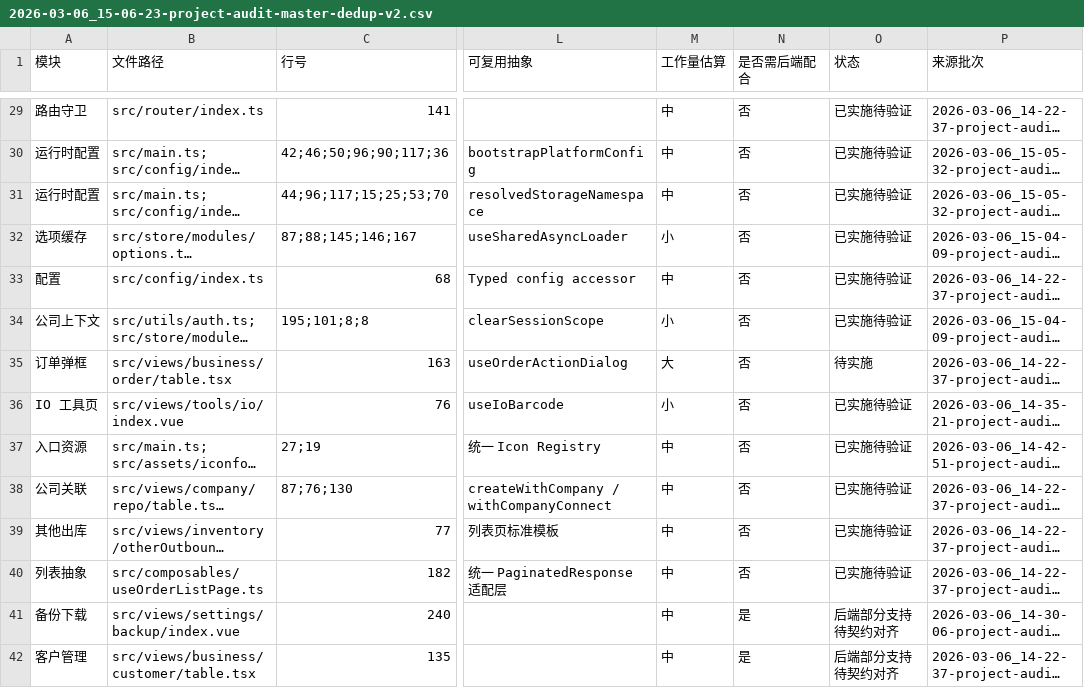
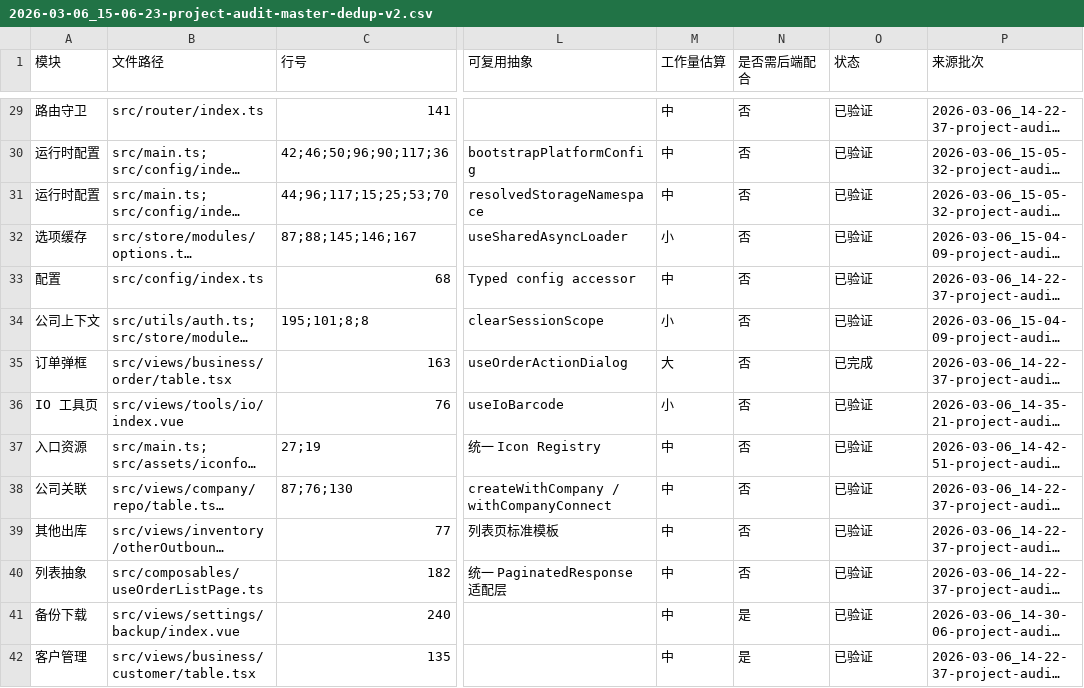
Before and after one commit to LaicZhang/tire-admin-web, a CSV file: issues/2026-03-06_15-06-23-project-audit-master-dedup-v2.csv, drawn as a sheet; only a part is shown, gaps mark what is left out; long unchanged cells end in …; the diff covers the shown part only; the diff names each change by its address in the sheet, - before the commit and + after, or states it on an @@ line.

```diff
--- a/issues/2026-03-06_15-06-23-project-audit-master-dedup-v2.csv
+++ b/issues/2026-03-06_15-06-23-project-audit-master-dedup-v2.csv
-O29:O34 (状态): 已实施待验证
+O29:O34 (状态): 已验证
-O35 (状态): 待实施
+O35 (状态): 已完成
-O36:O40 (状态): 已实施待验证
+O36:O40 (状态): 已验证
-O41:O42 (状态): 后端部分支持待契约对齐
+O41:O42 (状态): 已验证
```
Also changed, not shown: 50 edited cells elsewhere in this file, 9 other files.
